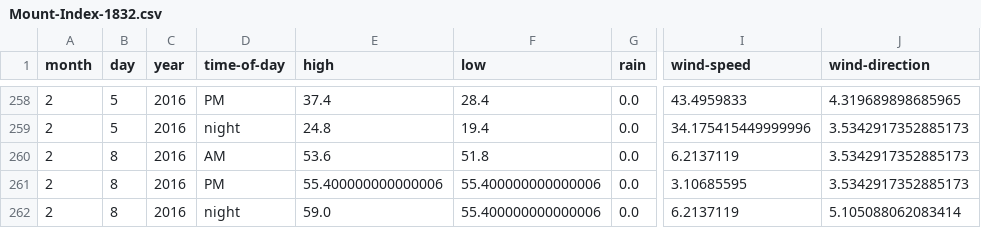
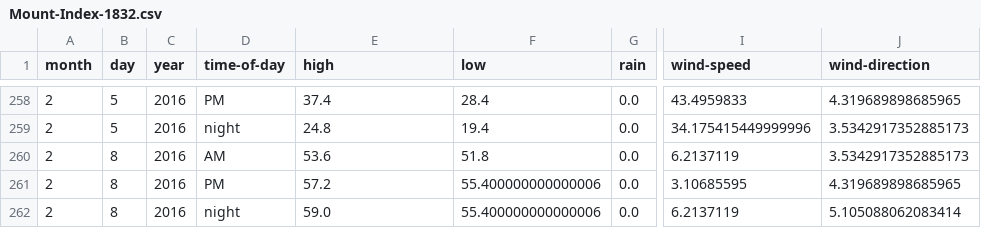
Before and after one commit to psathyrella/weatherhistory, a CSV file: mtwx/Mount-Index-1832.csv, drawn as a sheet; only a part is shown, gaps mark what is left out; the diff names each change by its address in the sheet, - before the commit and + after, or states it on an @@ line.

```diff
--- a/mtwx/Mount-Index-1832.csv
+++ b/mtwx/Mount-Index-1832.csv
-E261 (high): 55.400000000000006
+E261 (high): 57.2
-J261 (wind-direction): 3.5342917352885173
+J261 (wind-direction): 4.319689898685965
```
Also changed, not shown: mtwx/Big-Four-Mountain-1878.csv, mtwx/Glacier-Peak-3213.csv, 19 other files.
